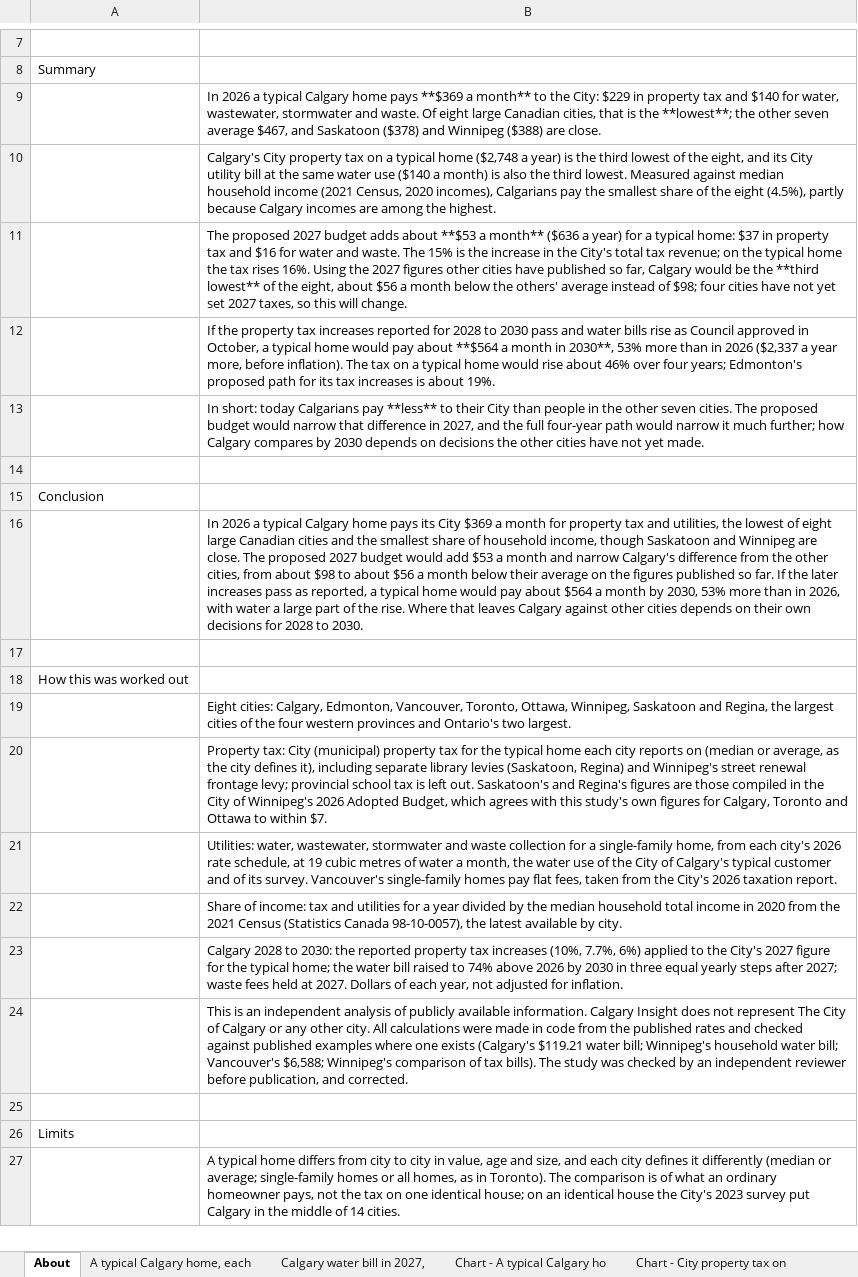
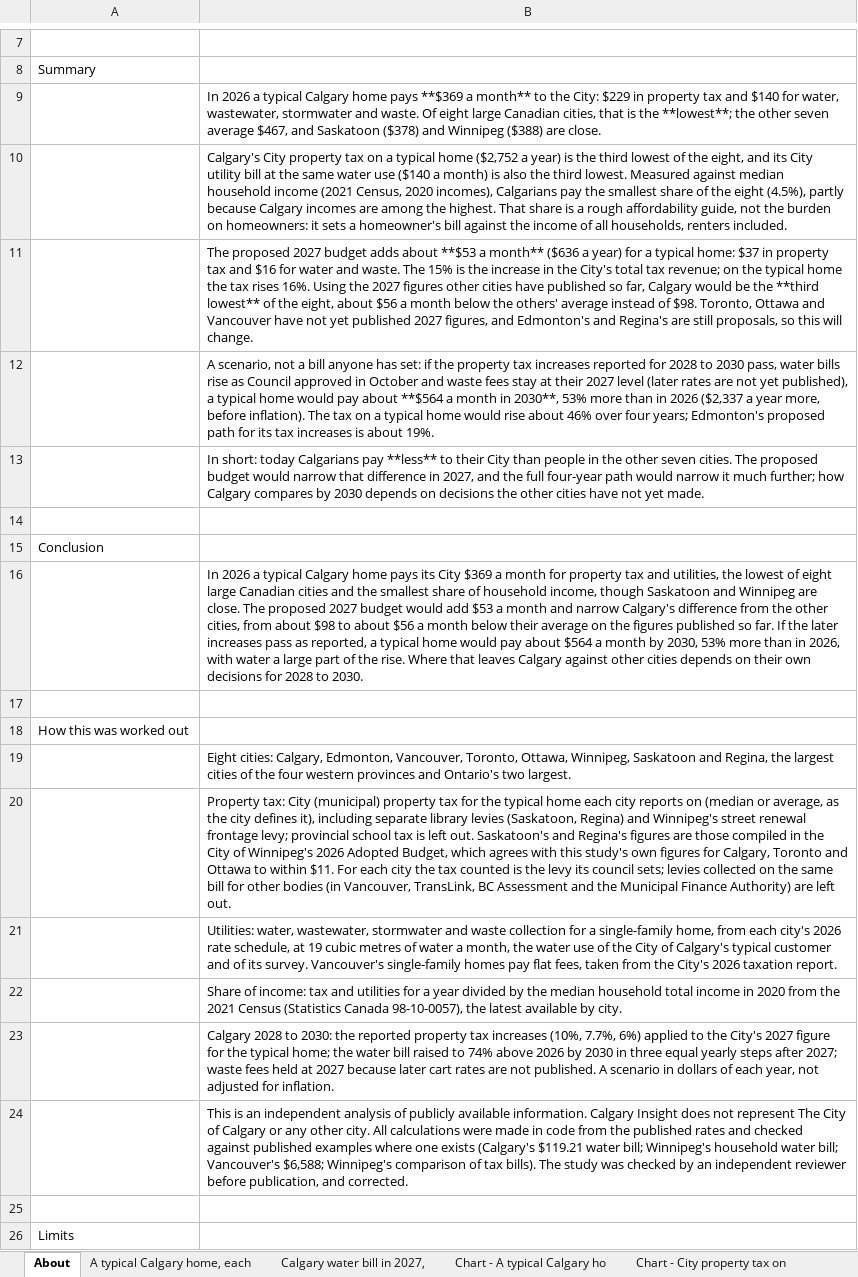
Before and after one commit to hassanaliarshad110/calgary-data-desk, an Excel workbook: web/studies/what-calgarians-pay/what-calgarians-pay-figures.xlsx, sheet About, drawn as a sheet; only a part is shown, gaps mark what is left out; the shorter side is filled out with more unchanged rows; values as stored, in another font and other column widths than the file's, no borders; the diff names each change by its address in the sheet, - before the commit and + after, or states it on an @@ line.

```diff
--- a/web/studies/what-calgarians-pay/what-calgarians-pay-figures.xlsx (sheet About)
+++ b/web/studies/what-calgarians-pay/what-calgarians-pay-figures.xlsx (sheet About)
-B10: …typical home ($2,748 a year) is the third lowest of the eight, and its City utility bill at the same water use ($140 a month) is also the third lowest. Measured against median household income (2021 Census, 2020 incomes), Calgarians pay the smallest share of the eight (4.5%), partly because Calgary incomes are among the highest.
+B10: …typical home ($2,752 a year) is the third lowest of the eight, and its City utility bill at the same water use ($140 a month) is also the third lowest. Measured against median household income (2021 Census, 2020 incomes), Calgarians pay the smallest share of the eight (4.5%), partly because Calgary incomes are among the highest. That share is a rough affordability guide, not the burden on homeowners: it sets a homeowner's bill against the income of all households, renters included.
-B11: …instead of $98; four cities have not yet set 2027 taxes, so this…
+B11: …instead of $98. Toronto, Ottawa and Vancouver have not yet published 2027 figures, and Edmonton's and Regina's are still proposals, so this…
-B12: If the property tax increases reported for 2028 to 2030 pass and water bills rise as Council approved in October, a typical…
+B12: A scenario, not a bill anyone has set: if the property tax increases reported for 2028 to 2030 pass, water bills rise as Council approved in October and waste fees stay at their 2027 level (later rates are not yet published), a typical…
-B20: …to within $7.
+B20: …to within $11. For each city the tax counted is the levy its council sets; levies collected on the same bill for other bodies (in Vancouver, TransLink, BC Assessment and the Municipal Finance Authority) are left out.
-B23: …held at 2027. Dollars of each…
+B23: …held at 2027 because later cart rates are not published. A scenario in dollars of each…
```
Also changed, not shown: sheet Sources, sheet Chart - A typical Calgary ho, sheet City property tax on a typic, sheet Chart - City property tax on, sheet Chart - City utility bill fo, sheet City property tax for every, 1 more sheet, 6 other files.
